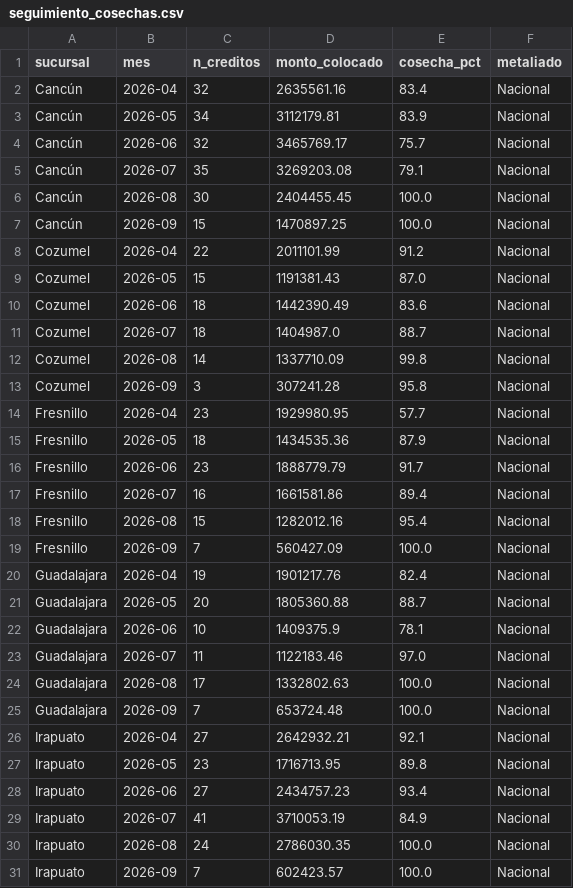
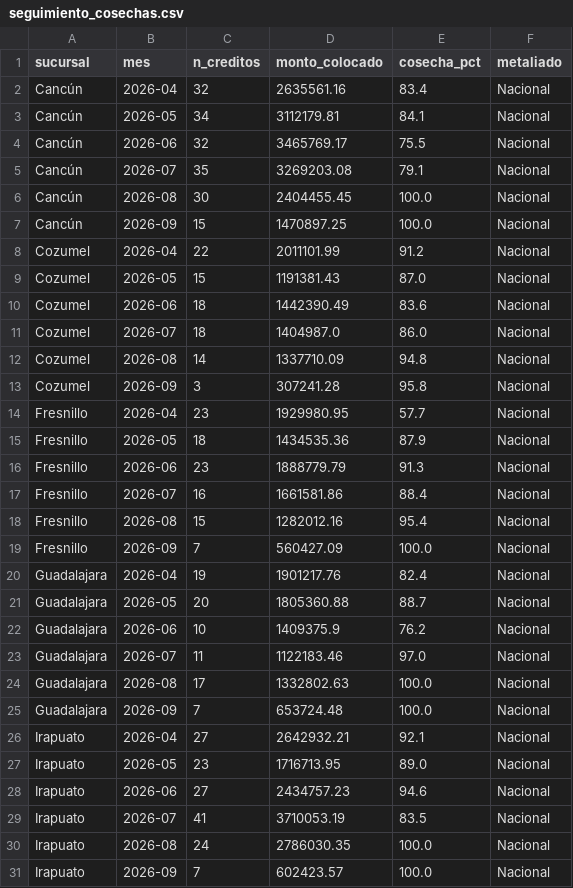
Before and after one commit to AntonioToral1/meta-seguimiento, a CSV file: data/seguimiento_cosechas.csv, drawn as a sheet; only a part is shown; the diff covers the shown part only.

```diff
--- a/data/seguimiento_cosechas.csv
+++ b/data/seguimiento_cosechas.csv
@@ -2,4 +2,4 @@ sucursal,mes,n_creditos,monto_colocado,cosecha_pct,metaliado
 Cancún,2026-04,32,2635561.16,83.4,Nacional
-Cancún,2026-05,34,3112179.81,83.9,Nacional
-Cancún,2026-06,32,3465769.17,75.7,Nacional
+Cancún,2026-05,34,3112179.81,84.1,Nacional
+Cancún,2026-06,32,3465769.17,75.5,Nacional
 Cancún,2026-07,35,3269203.08,79.1,Nacional
@@ -10,4 +10,4 @@ Cozumel,2026-05,15,1191381.43,87.0,Nacional
 Cozumel,2026-06,18,1442390.49,83.6,Nacional
-Cozumel,2026-07,18,1404987.0,88.7,Nacional
-Cozumel,2026-08,14,1337710.09,99.8,Nacional
+Cozumel,2026-07,18,1404987.0,86.0,Nacional
+Cozumel,2026-08,14,1337710.09,94.8,Nacional
 Cozumel,2026-09,3,307241.28,95.8,Nacional
@@ -15,4 +15,4 @@ Fresnillo,2026-04,23,1929980.95,57.7,Nacional
 Fresnillo,2026-05,18,1434535.36,87.9,Nacional
-Fresnillo,2026-06,23,1888779.79,91.7,Nacional
-Fresnillo,2026-07,16,1661581.86,89.4,Nacional
+Fresnillo,2026-06,23,1888779.79,91.3,Nacional
+Fresnillo,2026-07,16,1661581.86,88.4,Nacional
 Fresnillo,2026-08,15,1282012.16,95.4,Nacional
@@ -21,3 +21,3 @@ Guadalajara,2026-04,19,1901217.76,82.4,Nacional
 Guadalajara,2026-05,20,1805360.88,88.7,Nacional
-Guadalajara,2026-06,10,1409375.9,78.1,Nacional
+Guadalajara,2026-06,10,1409375.9,76.2,Nacional
 Guadalajara,2026-07,11,1122183.46,97.0,Nacional
@@ -26,5 +26,5 @@ Guadalajara,2026-09,7,653724.48,100.0,Nacional
 Irapuato,2026-04,27,2642932.21,92.1,Nacional
-Irapuato,2026-05,23,1716713.95,89.8,Nacional
-Irapuato,2026-06,27,2434757.23,93.4,Nacional
-Irapuato,2026-07,41,3710053.19,84.9,Nacional
+Irapuato,2026-05,23,1716713.95,89.0,Nacional
+Irapuato,2026-06,27,2434757.23,94.6,Nacional
+Irapuato,2026-07,41,3710053.19,83.5,Nacional
 Irapuato,2026-08,24,2786030.35,100.0,Nacional
```
Also changed, not shown: 56 edited cells elsewhere in this file, data/cosechas_general.csv, data/cosechas_mensual.csv, 1 other file.
